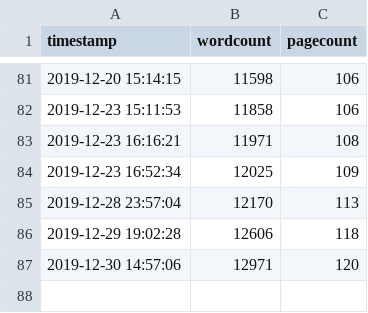
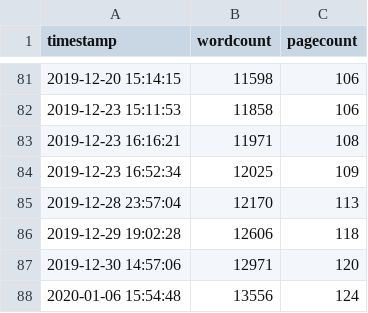
Before and after one commit to eparrish64/thesis, a CSV file: progressTracking/progress.csv, drawn as a sheet; only a part is shown, gaps mark what is left out; the diff names each change by its address in the sheet, - before the commit and + after, or states it on an @@ line.

```diff
--- a/progressTracking/progress.csv
+++ b/progressTracking/progress.csv
+row 88: 2020-01-06 15:54:48 | 13556 | 124
```
Also changed, not shown: 9 other files.
